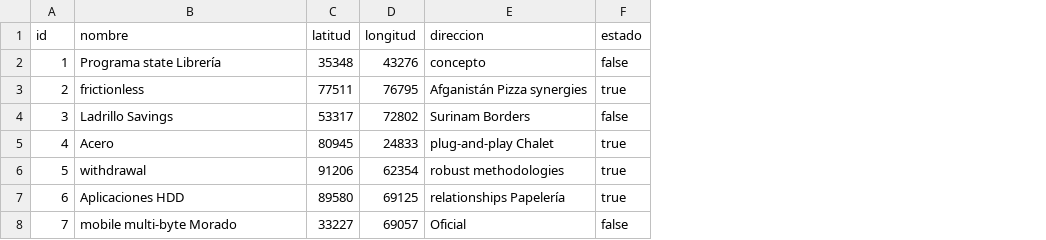
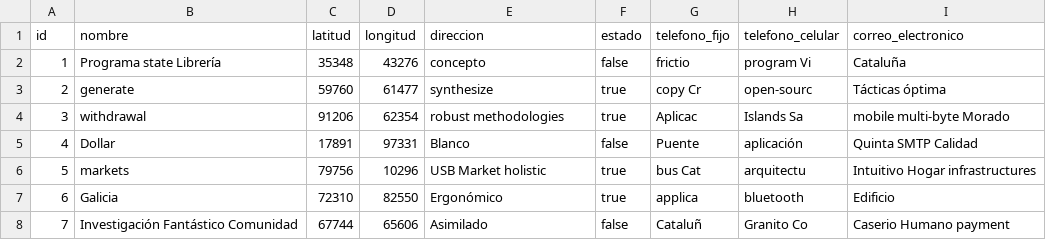
Before and after one commit to mariano97/usco_facultad_ingenieria_pagina, a CSV file: src/main/resources/config/liquibase/fake-data/sede.csv, drawn as a sheet; only a part is shown; the diff covers the shown part only; the diff names each change by its address in the sheet, - before the commit and + after, or states it on an @@ line.

Commit message:
Add campos sede

```diff
--- a/src/main/resources/config/liquibase/fake-data/sede.csv
+++ b/src/main/resources/config/liquibase/fake-data/sede.csv
+column G (telefono_fijo), rows 2-8: frictio | copy Cr | Aplicac | Puente | bus Cat | applica | Cataluñ
+column H (telefono_celular), rows 2-8: program Vi | open-sourc | Islands Sa | aplicación | arquitectu | bluetooth | Granito Co
+column I (correo_electronico), rows 2-8: Cataluña | Tácticas óptima | mobile multi-byte Morado | Quinta SMTP Calidad | Intuitivo Hogar infrastructures | Edificio | Caserio Humano payment
-B3 (nombre): frictionless
+B3 (nombre): generate
-C3 (latitud): 77511
+C3 (latitud): 59760
-D3 (longitud): 76795
+D3 (longitud): 61477
-E3 (direccion): Afganistán Pizza synergies
+E3 (direccion): synthesize
-B4 (nombre): Ladrillo Savings
+B4 (nombre): withdrawal
-C4 (latitud): 53317
+C4 (latitud): 91206
-D4 (longitud): 72802
+D4 (longitud): 62354
-E4 (direccion): Surinam Borders
+E4 (direccion): robust methodologies
-F4 (estado): false
+F4 (estado): true
-B5 (nombre): Acero
+B5 (nombre): Dollar
-C5 (latitud): 80945
+C5 (latitud): 17891
-D5 (longitud): 24833
+D5 (longitud): 97331
-E5 (direccion): plug-and-play Chalet
+E5 (direccion): Blanco
-F5 (estado): true
+F5 (estado): false
-B6 (nombre): withdrawal
+B6 (nombre): markets
-C6 (latitud): 91206
+C6 (latitud): 79756
-D6 (longitud): 62354
+D6 (longitud): 10296
-E6 (direccion): robust methodologies
+E6 (direccion): USB Market holistic
-B7 (nombre): Aplicaciones HDD
+B7 (nombre): Galicia
-C7 (latitud): 89580
+C7 (latitud): 72310
-D7 (longitud): 69125
+D7 (longitud): 82550
-E7 (direccion): relationships Papelería
+E7 (direccion): Ergonómico
-B8 (nombre): mobile multi-byte Morado
+B8 (nombre): Investigación Fantástico Comunidad
-C8 (latitud): 33227
+C8 (latitud): 67744
-D8 (longitud): 69057
+D8 (longitud): 65606
-E8 (direccion): Oficial
+E8 (direccion): Asimilado
```
Also changed, not shown: 13 edited cells elsewhere in this file, src/main/resources/config/liquibase/data/sede.csv, 15 other files.
